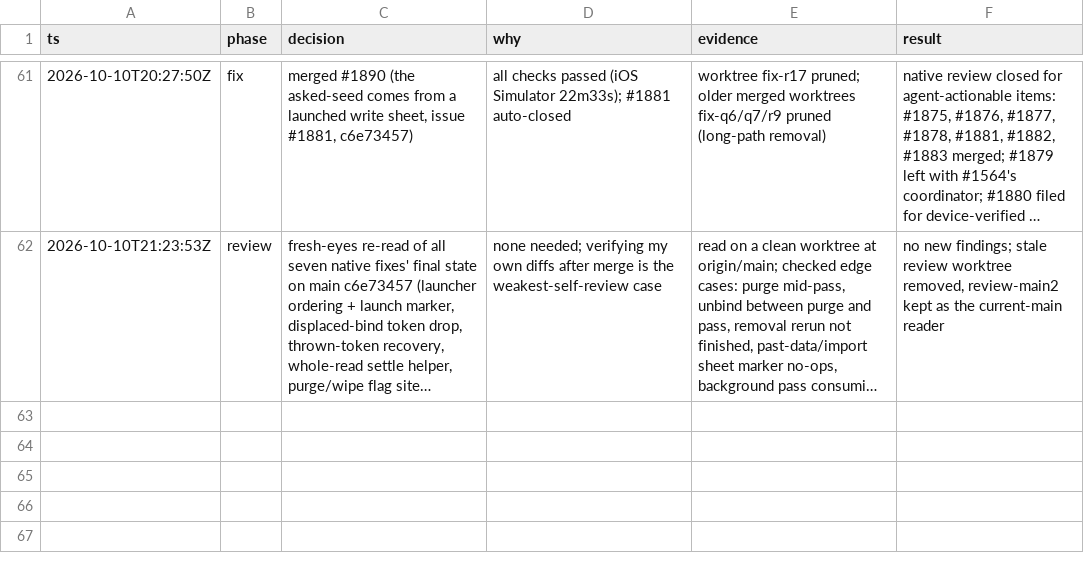
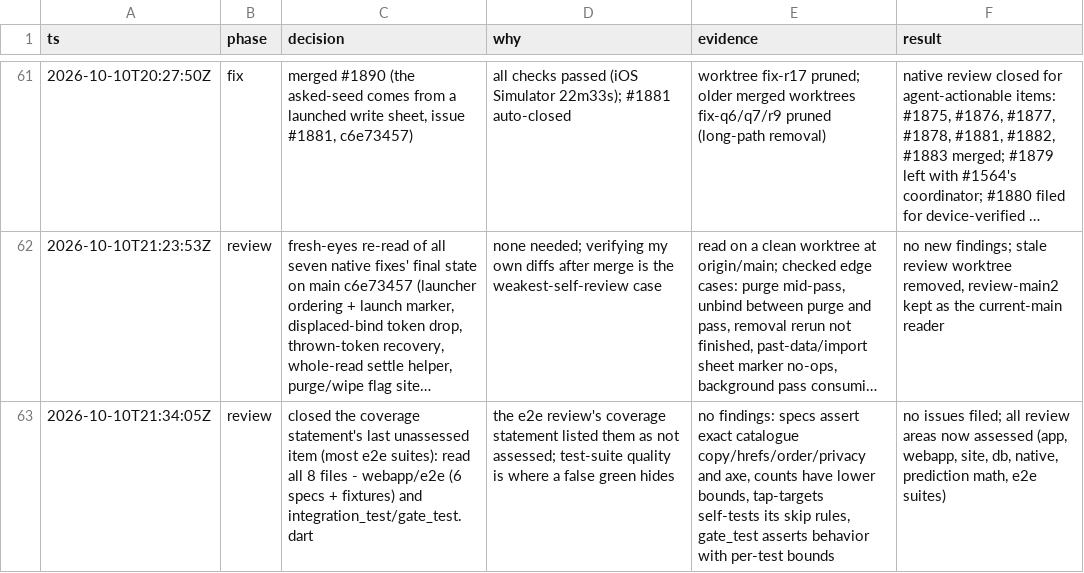
Before and after one commit to wjdavis5/lunarlog, a TSV file: .audit/e2e-code-review-2026-10-10.tsv, drawn as a sheet; only a part is shown, gaps mark what is left out; long unchanged cells end in …; the diff names each change by its address in the sheet, - before the commit and + after, or states it on an @@ line.

Commit message:
trail: e2e-suite review pass (no findings)

```diff
--- a/.audit/e2e-code-review-2026-10-10.tsv
+++ b/.audit/e2e-code-review-2026-10-10.tsv
+row 63: 2026-10-10T21:34:05Z | review | closed the coverage statement's last unassessed item (most e2e suites): read all 8 files - webapp/e2e (6 specs + fixtures) and integration_test/gate_test.dart | the e2e review's coverage statement listed them as not assessed; test-suite quality is where a false green hides | no findings: specs assert exact catalogue copy/hrefs/order/privacy and axe, counts have lower bounds, tap-targets self-tests its skip rules, gate_test asserts behavior with per-test bounds | no issues filed; all review areas now assessed (app, webapp, site, db, native, prediction math, e2e suites)
```
